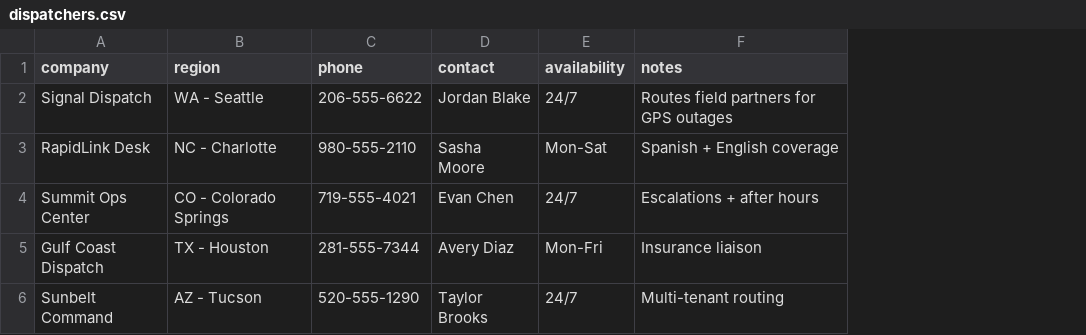
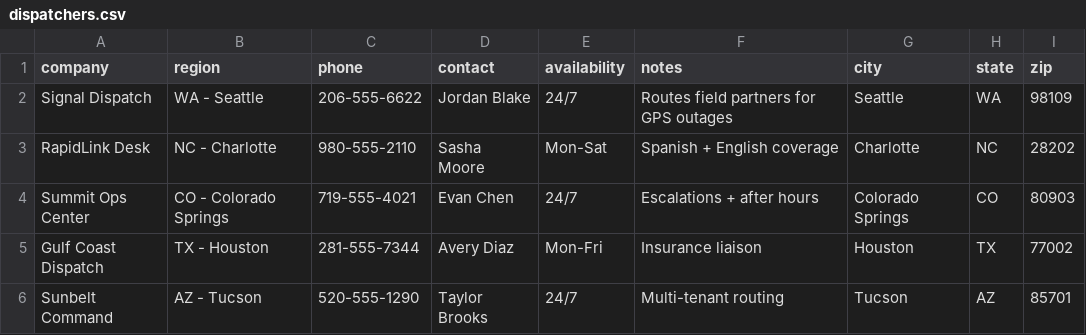
Before and after one commit to jreynoso111/Techloc, a CSV file: assets/data/dispatchers.csv, drawn as a sheet; the diff names each change by its address in the sheet, - before the commit and + after, or states it on an @@ line.

```diff
--- a/assets/data/dispatchers.csv
+++ b/assets/data/dispatchers.csv
+column G (city), rows 2-6: Seattle | Charlotte | Colorado Springs | Houston | Tucson
+column H (state), rows 2-6: WA | NC | CO | TX | AZ
+column I (zip), rows 2-6: 98109 | 28202 | 80903 | 77002 | 85701
```
Also changed, not shown: assets/data/locksmiths.csv, assets/data/repair_shops.csv, 3 other files.
